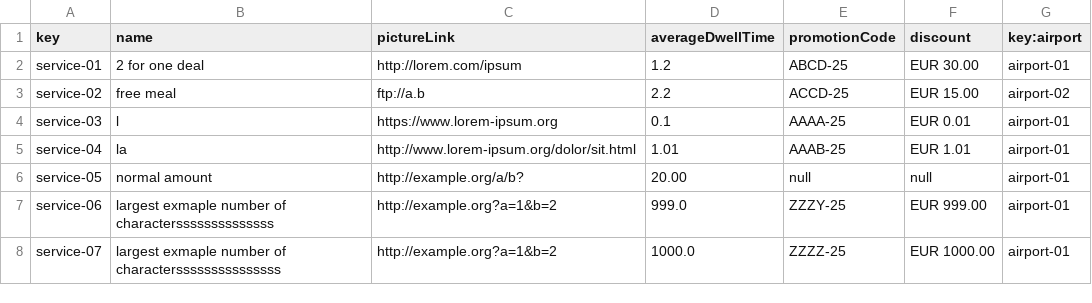
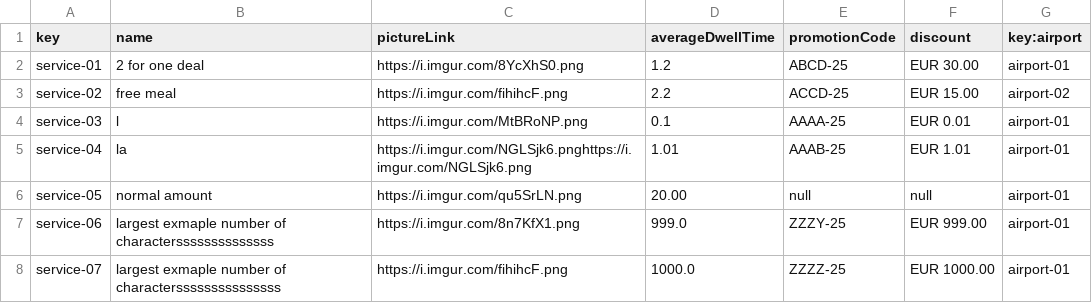
Before and after one commit to Manuelgithuv/Acme-ANS-C2, a CSV file: src/main/resources/WEB-INF/data/sample-01/service.csv, drawn as a sheet.

Commit message:
fixes de revision y iamagenes de services

```diff
--- a/src/main/resources/WEB-INF/data/sample-01/service.csv
+++ b/src/main/resources/WEB-INF/data/sample-01/service.csv
@@ -1,8 +1,8 @@
 key,name,pictureLink,averageDwellTime,promotionCode,discount,key:airport
-service-01,2 for one deal,http://lorem.com/ipsum,1.2,ABCD-25,EUR 30.00,airport-01
-service-02,free meal,ftp://a.b,2.2,ACCD-25,EUR 15.00,airport-02
-service-03,l,https://www.lorem-ipsum.org,0.1,AAAA-25,EUR 0.01,airport-01
-service-04,la,http://www.lorem-ipsum.org/dolor/sit.html,1.01,AAAB-25,EUR 1.01,airport-01
-service-05,normal amount,http://example.org/a/b?,20.00,null,null,airport-01
-service-06,largest exmaple number of characterssssssssssssss,http://example.org?a=1&b=2,999.0,ZZZY-25,EUR 999.00,airport-01
-service-07,largest exmaple number of charactersssssssssssssss,http://example.org?a=1&b=2,1000.0,ZZZZ-25,EUR 1000.00,airport-01
+service-01,2 for one deal,https://i.imgur.com/8YcXhS0.png,1.2,ABCD-25,EUR 30.00,airport-01
+service-02,free meal,https://i.imgur.com/fihihcF.png,2.2,ACCD-25,EUR 15.00,airport-02
+service-03,l,https://i.imgur.com/MtBRoNP.png,0.1,AAAA-25,EUR 0.01,airport-01
+service-04,la,https://i.imgur.com/NGLSjk6.pnghttps://i.imgur.com/NGLSjk6.png,1.01,AAAB-25,EUR 1.01,airport-01
+service-05,normal amount,https://i.imgur.com/qu5SrLN.png,20.00,null,null,airport-01
+service-06,largest exmaple number of characterssssssssssssss,https://i.imgur.com/8n7KfX1.png,999.0,ZZZY-25,EUR 999.00,airport-01
+service-07,largest exmaple number of charactersssssssssssssss,https://i.imgur.com/fihihcF.png,1000.0,ZZZZ-25,EUR 1000.00,airport-01
```
Also changed, not shown: 28 other files.
